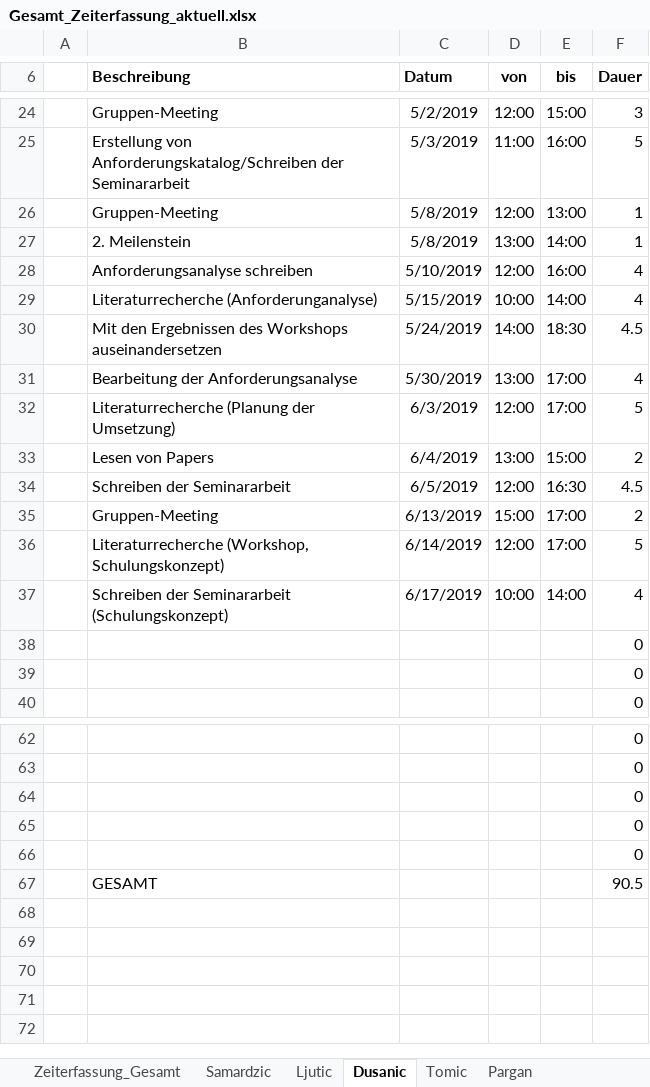
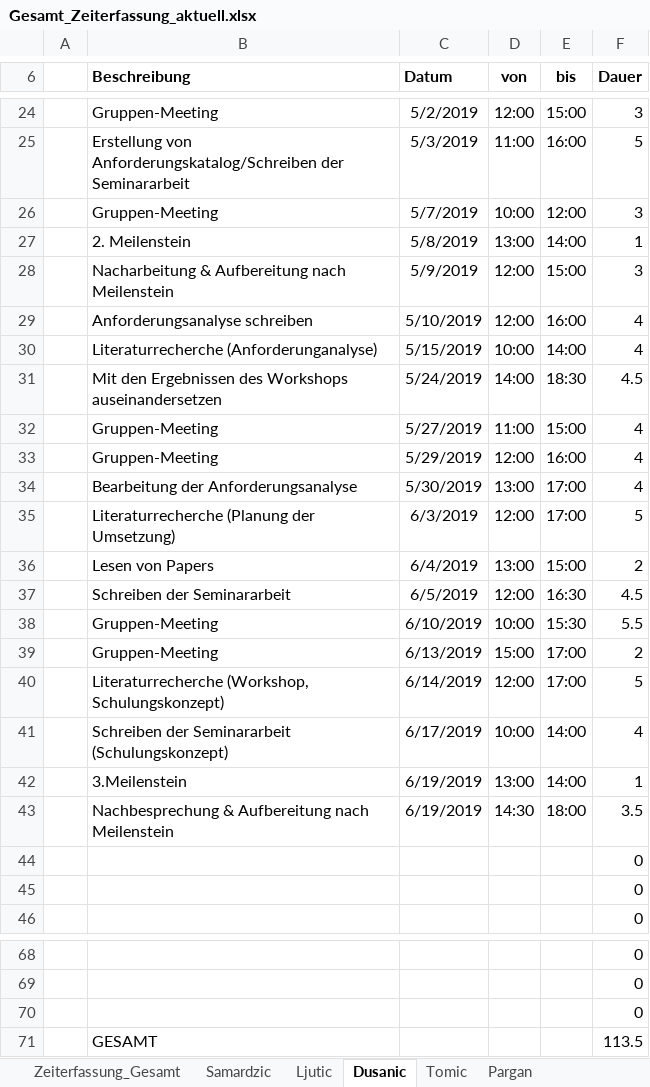
Before and after one commit to MilosTomic123/IT_Projekt_SS19, an Excel workbook: Arbeitsdokumente/Gesamt_Zeiterfassung_aktuell.xlsx, sheet Dusanic, drawn as a sheet; only a part is shown, gaps mark what is left out; values as stored, in another font and other column widths than the file's, no borders; table styles not drawn; removed rows and columns are numbered as before the commit, all else as after; the diff names each change by its address in the sheet, - before the commit and + after, or states it on an @@ line.

```diff
--- a/Arbeitsdokumente/Gesamt_Zeiterfassung_aktuell.xlsx (sheet Dusanic)
+++ b/Arbeitsdokumente/Gesamt_Zeiterfassung_aktuell.xlsx (sheet Dusanic)
-row 26:  | Gruppen-Meeting | 5/8/2019 | 12:00 | 13:00 | 1
+row 26:  | Gruppen-Meeting | 5/7/2019 | 10:00 | 12:00 | 3
+row 28:  | Nacharbeitung & Aufbereitung nach Meilenstein | 5/9/2019 | 12:00 | 15:00 | 3
+row 32:  | Gruppen-Meeting | 5/27/2019 | 11:00 | 15:00 | 4
+row 33:  | Gruppen-Meeting | 5/29/2019 | 12:00 | 16:00 | 4
+row 38:  | Gruppen-Meeting | 6/10/2019 | 10:00 | 15:30 | 5.5
+row 42:  | 3.Meilenstein | 6/19/2019 | 13:00 | 14:00 | 1
+row 43:  | Nachbesprechung & Aufbereitung nach Meilenstein | 6/19/2019 | 14:30 | 18:00 | 3.5
-row 65:  |  |  |  |  | 0
-row 66:  |  |  |  |  | 0
-F71 (Dauer): 90.5
+F71 (Dauer): 113.5
```
Also changed, not shown: sheet Ljutic, sheet Samardzic, sheet Tomic, sheet Pargan, sheet Zeiterfassung_Gesamt, charts or pictures, 2 other files.
